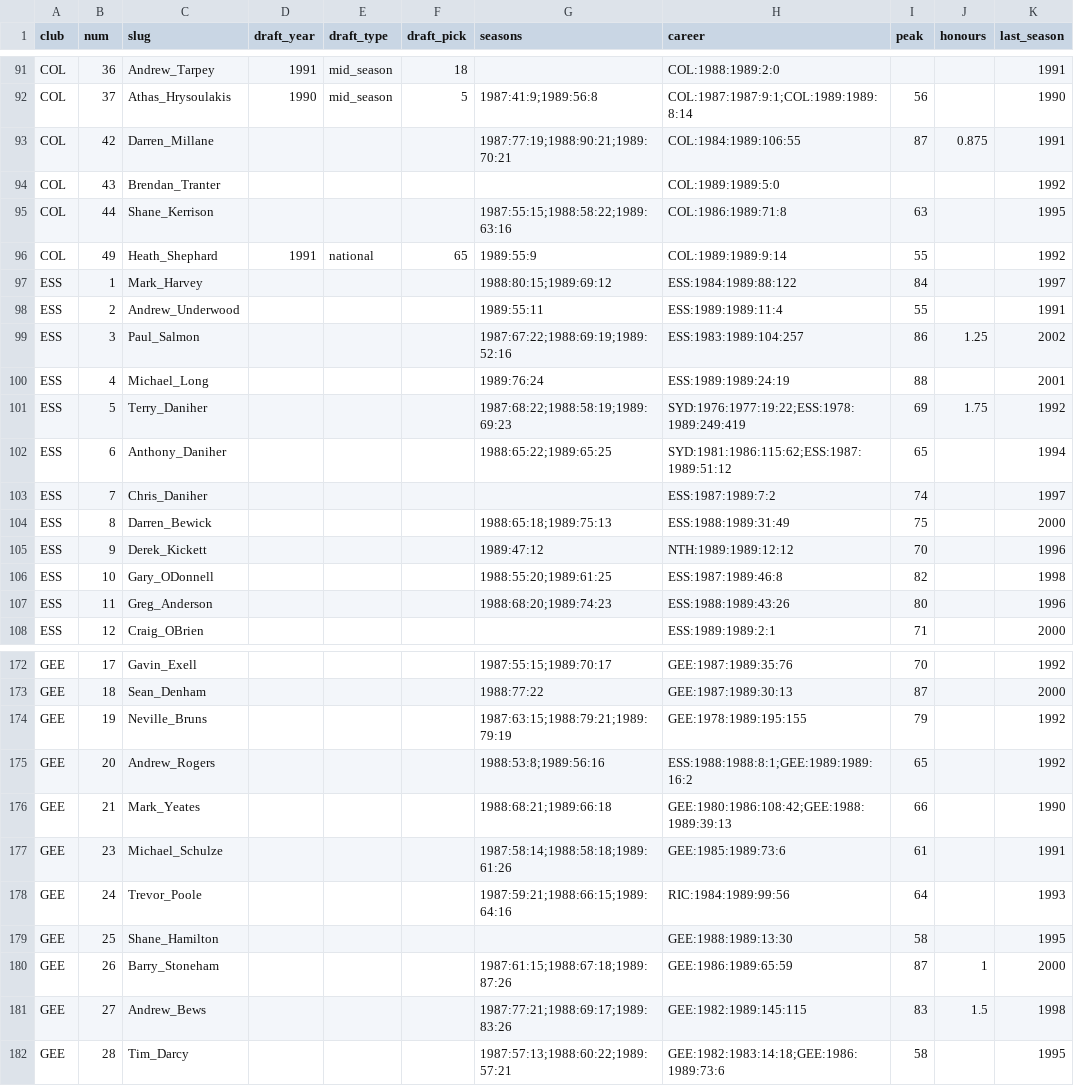
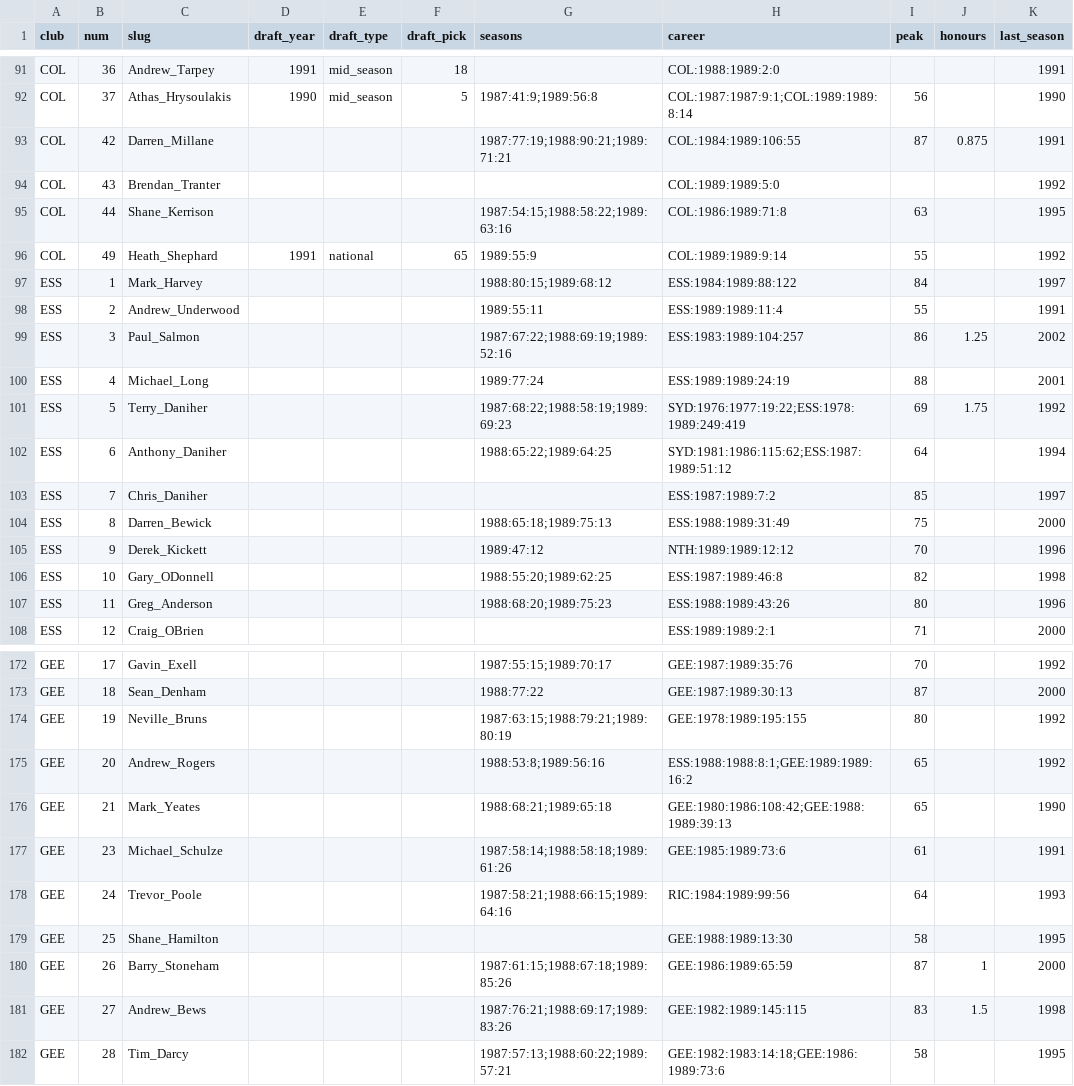
Before and after one commit to aussierulesdynasties/Afl-auto-battler, a CSV file: data/legacy/1990/history_1990.csv, drawn as a sheet; only a part is shown, gaps mark what is left out; the diff covers the shown part only.

```diff
--- a/data/legacy/1990/history_1990.csv
+++ b/data/legacy/1990/history_1990.csv
@@ -92,17 +92,17 @@ COL,36,Andrew_Tarpey,1991,mid_season,18,,COL:1988:1989:2:0,,,1991
 COL,37,Athas_Hrysoulakis,1990,mid_season,5,1987:41:9;1989:56:8,COL:1987:1987:9:1;COL:1989:1989:8:14,56,,1990
-COL,42,Darren_Millane,,,,1987:77:19;1988:90:21;1989:70:21,COL:1984:1989:106:55,87,0.875,1991
+COL,42,Darren_Millane,,,,1987:77:19;1988:90:21;1989:71:21,COL:1984:1989:106:55,87,0.875,1991
 COL,43,Brendan_Tranter,,,,,COL:1989:1989:5:0,,,1992
-COL,44,Shane_Kerrison,,,,1987:55:15;1988:58:22;1989:63:16,COL:1986:1989:71:8,63,,1995
+COL,44,Shane_Kerrison,,,,1987:54:15;1988:58:22;1989:63:16,COL:1986:1989:71:8,63,,1995
 COL,49,Heath_Shephard,1991,national,65,1989:55:9,COL:1989:1989:9:14,55,,1992
-ESS,1,Mark_Harvey,,,,1988:80:15;1989:69:12,ESS:1984:1989:88:122,84,,1997
+ESS,1,Mark_Harvey,,,,1988:80:15;1989:68:12,ESS:1984:1989:88:122,84,,1997
 ESS,2,Andrew_Underwood,,,,1989:55:11,ESS:1989:1989:11:4,55,,1991
 ESS,3,Paul_Salmon,,,,1987:67:22;1988:69:19;1989:52:16,ESS:1983:1989:104:257,86,1.25,2002
-ESS,4,Michael_Long,,,,1989:76:24,ESS:1989:1989:24:19,88,,2001
+ESS,4,Michael_Long,,,,1989:77:24,ESS:1989:1989:24:19,88,,2001
 ESS,5,Terry_Daniher,,,,1987:68:22;1988:58:19;1989:69:23,SYD:1976:1977:19:22;ESS:1978:1989:249:419,69,1.75,1992
-ESS,6,Anthony_Daniher,,,,1988:65:22;1989:65:25,SYD:1981:1986:115:62;ESS:1987:1989:51:12,65,,1994
-ESS,7,Chris_Daniher,,,,,ESS:1987:1989:7:2,74,,1997
+ESS,6,Anthony_Daniher,,,,1988:65:22;1989:64:25,SYD:1981:1986:115:62;ESS:1987:1989:51:12,64,,1994
+ESS,7,Chris_Daniher,,,,,ESS:1987:1989:7:2,85,,1997
 ESS,8,Darren_Bewick,,,,1988:65:18;1989:75:13,ESS:1988:1989:31:49,75,,2000
 ESS,9,Derek_Kickett,,,,1989:47:12,NTH:1989:1989:12:12,70,,1996
-ESS,10,Gary_ODonnell,,,,1988:55:20;1989:61:25,ESS:1987:1989:46:8,82,,1998
-ESS,11,Greg_Anderson,,,,1988:68:20;1989:74:23,ESS:1988:1989:43:26,80,,1996
+ESS,10,Gary_ODonnell,,,,1988:55:20;1989:62:25,ESS:1987:1989:46:8,82,,1998
+ESS,11,Greg_Anderson,,,,1988:68:20;1989:75:23,ESS:1988:1989:43:26,80,,1996
 ESS,12,Craig_OBrien,,,,,ESS:1989:1989:2:1,71,,2000
@@ -173,10 +173,10 @@ GEE,17,Gavin_Exell,,,,1987:55:15;1989:70:17,GEE:1987:1989:35:76,70,,1992
 GEE,18,Sean_Denham,,,,1988:77:22,GEE:1987:1989:30:13,87,,2000
-GEE,19,Neville_Bruns,,,,1987:63:15;1988:79:21;1989:79:19,GEE:1978:1989:195:155,79,,1992
+GEE,19,Neville_Bruns,,,,1987:63:15;1988:79:21;1989:80:19,GEE:1978:1989:195:155,80,,1992
 GEE,20,Andrew_Rogers,,,,1988:53:8;1989:56:16,ESS:1988:1988:8:1;GEE:1989:1989:16:2,65,,1992
-GEE,21,Mark_Yeates,,,,1988:68:21;1989:66:18,GEE:1980:1986:108:42;GEE:1988:1989:39:13,66,,1990
+GEE,21,Mark_Yeates,,,,1988:68:21;1989:65:18,GEE:1980:1986:108:42;GEE:1988:1989:39:13,65,,1990
 GEE,23,Michael_Schulze,,,,1987:58:14;1988:58:18;1989:61:26,GEE:1985:1989:73:6,61,,1991
-GEE,24,Trevor_Poole,,,,1987:59:21;1988:66:15;1989:64:16,RIC:1984:1989:99:56,64,,1993
+GEE,24,Trevor_Poole,,,,1987:58:21;1988:66:15;1989:64:16,RIC:1984:1989:99:56,64,,1993
 GEE,25,Shane_Hamilton,,,,,GEE:1988:1989:13:30,58,,1995
-GEE,26,Barry_Stoneham,,,,1987:61:15;1988:67:18;1989:87:26,GEE:1986:1989:65:59,87,1,2000
-GEE,27,Andrew_Bews,,,,1987:77:21;1988:69:17;1989:83:26,GEE:1982:1989:145:115,83,1.5,1998
+GEE,26,Barry_Stoneham,,,,1987:61:15;1988:67:18;1989:85:26,GEE:1986:1989:65:59,87,1,2000
+GEE,27,Andrew_Bews,,,,1987:76:21;1988:69:17;1989:83:26,GEE:1982:1989:145:115,83,1.5,1998
 GEE,28,Tim_Darcy,,,,1987:57:13;1988:60:22;1989:57:21,GEE:1982:1983:14:18;GEE:1986:1989:73:6,58,,1995
```
Also changed, not shown: 81 edited cells elsewhere in this file, data/legacy/1990/list_additions_1990.csv, data/legacy/1990/players_1990.csv, 6 other files.
